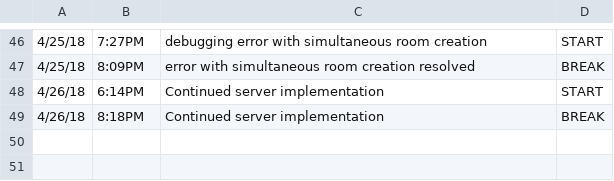
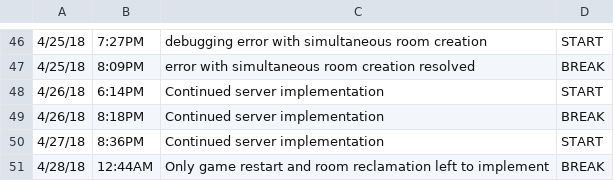
Before and after one commit to ElijahSeigel/CIS598, a CSV file: design/TimeLog.csv, drawn as a sheet; only a part is shown, gaps mark what is left out; the diff names each change by its address in the sheet, - before the commit and + after, or states it on an @@ line.

Commit message:
transition between rounds and to end of game implemented

```diff
--- a/design/TimeLog.csv
+++ b/design/TimeLog.csv
+row 50: 4/27/18 | 8:36PM | Continued server implementation | START
+row 51: 4/28/18 | 12:44AM | Only game restart and room reclamation left to implement | BREAK
```
Also changed, not shown: 7 other files.
